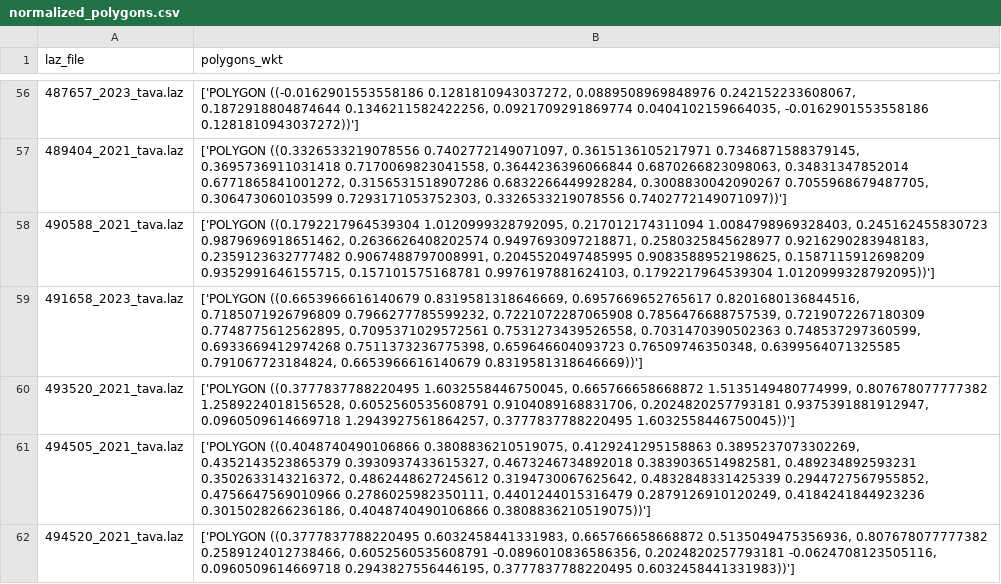
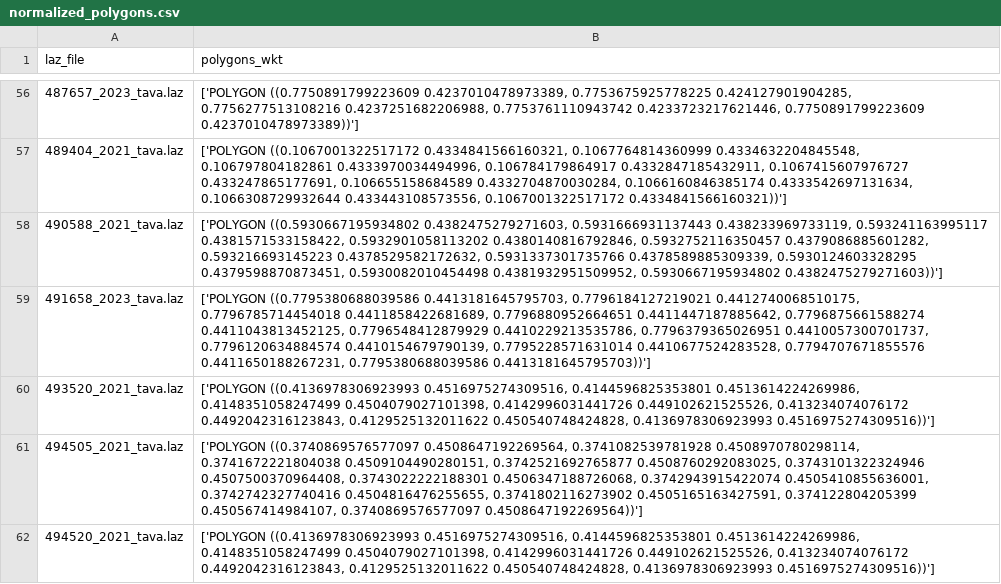
Before and after one commit to SanderSaska/Hillfort-detection-with-LiDAR-data, a CSV file: data/normalized_polygons.csv, drawn as a sheet; only a part is shown, gaps mark what is left out; the diff covers the shown part only.

Commit message:
Normalized polygons

```diff
--- a/data/normalized_polygons.csv
+++ b/data/normalized_polygons.csv
@@ -56,7 +56,7 @@ laz_file,polygons_wkt
-487657_2023_tava.laz,"['POLYGON ((-0.0162901553558186 0.1281810943037272, 0.0889508969848976 0.242152233608067, 0.1872918804874644 0.1346211582422256, 0.0921709291869774 0.0404102159664035, -0.0162901553558186 0.1281810943037272))']"
-489404_2021_tava.laz,"['POLYGON ((0.3326533219078556 0.7402772149071097, 0.3615136105217971 0.7346871588379145, 0.3695736911031418 0.7170069823041558, 0.3644236396066844 0.6870266823098063, 0.34831347852014 0.6771865841001272, 0.3156531518907286 0.6832266449928284, 0.3008830042090267 0.7055968679487705, 0.306473060103599 0.7293171053752303, 0.3326533219078556 0.7402772149071097))']"
-490588_2021_tava.laz,"['POLYGON ((0.1792217964539304 1.0120999328792095, 0.217012174311094 1.0084798969328403, 0.245162455830723 0.9879696918651462, 0.2636626408202574 0.9497693097218871, 0.2580325845628977 0.9216290283948183, 0.2359123632777482 0.9067488797008991, 0.2045520497485995 0.9083588952198625, 0.1587115912698209 0.9352991646155715, 0.157101575168781 0.9976197881624103, 0.1792217964539304 1.0120999328792095))']"
-491658_2023_tava.laz,"['POLYGON ((0.6653966616140679 0.8319581318646669, 0.6957669652765617 0.8201680136844516, 0.7185071926796809 0.7966277785599232, 0.7221072287065908 0.7856476688757539, 0.7219072267180309 0.7748775612562895, 0.7095371029572561 0.7531273439526558, 0.7031470390502363 0.748537297360599, 0.6933669412974268 0.7511373236775398, 0.659646604093723 0.76509746350348, 0.6399564071325585 0.791067723184824, 0.6653966616140679 0.8319581318646669))']"
-493520_2021_tava.laz,"['POLYGON ((0.3777837788220495 1.6032558446750045, 0.665766658668872 1.5135149480774999, 0.807678077777382 1.2589224018156528, 0.6052560535608791 0.9104089168831706, 0.2024820257793181 0.9375391881912947, 0.0960509614669718 1.2943927561864257, 0.3777837788220495 1.6032558446750045))']"
-494505_2021_tava.laz,"['POLYGON ((0.4048740490106866 0.3808836210519075, 0.4129241295158863 0.3895237073302269, 0.4352143523865379 0.3930937433615327, 0.4673246734892018 0.3839036514982581, 0.489234892593231 0.3502633143216372, 0.4862448627245612 0.3194730067625642, 0.4832848331425339 0.2944727567955852, 0.4756647569010966 0.2786025982350111, 0.4401244015316479 0.2879126910120249, 0.4184241844923236 0.3015028266236186, 0.4048740490106866 0.3808836210519075))']"
-494520_2021_tava.laz,"['POLYGON ((0.3777837788220495 0.6032458441331983, 0.665766658668872 0.5135049475356936, 0.807678077777382 0.2589124012738466, 0.6052560535608791 -0.0896010836586356, 0.2024820257793181 -0.0624708123505116, 0.0960509614669718 0.2943827556446195, 0.3777837788220495 0.6032458441331983))']"
+487657_2023_tava.laz,"['POLYGON ((0.7750891799223609 0.4237010478973389, 0.7753675925778225 0.424127901904285, 0.7756277513108216 0.4237251682206988, 0.7753761110943742 0.4233723217621446, 0.7750891799223609 0.4237010478973389))']"
+489404_2021_tava.laz,"['POLYGON ((0.1067001322517172 0.4334841566160321, 0.1067764814360999 0.4334632204845548, 0.106797804182861 0.4333970034494996, 0.106784179864917 0.4332847185432911, 0.1067415607976727 0.433247865177691, 0.106655158684589 0.4332704870030284, 0.1066160846385174 0.4333542697131634, 0.1066308729932644 0.433443108573556, 0.1067001322517172 0.4334841566160321))']"
+490588_2021_tava.laz,"['POLYGON ((0.5930667195934802 0.4382475279271603, 0.5931666931137443 0.438233969733119, 0.593241163995117 0.4381571533158422, 0.5932901058113202 0.4380140816792846, 0.5932752116350457 0.4379086885601282, 0.593216693145223 0.4378529582172632, 0.5931337301735766 0.4378589885309339, 0.5930124603328295 0.4379598870873451, 0.5930082010454498 0.4381932951509952, 0.5930667195934802 0.4382475279271603))']"
+491658_2023_tava.laz,"['POLYGON ((0.7795380688039586 0.4413181645795703, 0.7796184127219021 0.4412740068510175, 0.7796785714454018 0.4411858422681689, 0.7796880952664651 0.4411447187885642, 0.7796875661588274 0.4411043813452125, 0.7796548412879929 0.4410229213535786, 0.7796379365026951 0.4410057300701737, 0.7796120634884574 0.4410154679790139, 0.7795228571631014 0.4410677524283528, 0.7794707671855576 0.4411650188267231, 0.7795380688039586 0.4413181645795703))']"
+493520_2021_tava.laz,"['POLYGON ((0.4136978306923993 0.4516975274309516, 0.4144596825353801 0.4513614224269986, 0.4148351058247499 0.4504079027101398, 0.4142996031441726 0.449102621525526, 0.413234074076172 0.4492042316123843, 0.4129525132011622 0.450540748424828, 0.4136978306923993 0.4516975274309516))']"
+494505_2021_tava.laz,"['POLYGON ((0.3740869576577097 0.4508647192269564, 0.3741082539781928 0.4508970780298114, 0.3741672221804038 0.4509104490280151, 0.3742521692765877 0.4508760292083025, 0.3743101322324946 0.4507500370964408, 0.3743022222188301 0.4506347188726068, 0.3742943915422074 0.4505410855636001, 0.3742742327740416 0.4504816476255655, 0.3741802116273902 0.4505165163427591, 0.374122804205399 0.450567414984107, 0.3740869576577097 0.4508647192269564))']"
+494520_2021_tava.laz,"['POLYGON ((0.4136978306923993 0.4516975274309516, 0.4144596825353801 0.4513614224269986, 0.4148351058247499 0.4504079027101398, 0.4142996031441726 0.449102621525526, 0.413234074076172 0.4492042316123843, 0.4129525132011622 0.450540748424828, 0.4136978306923993 0.4516975274309516))']"
```
Also changed, not shown: 124 edited cells elsewhere in this file.
